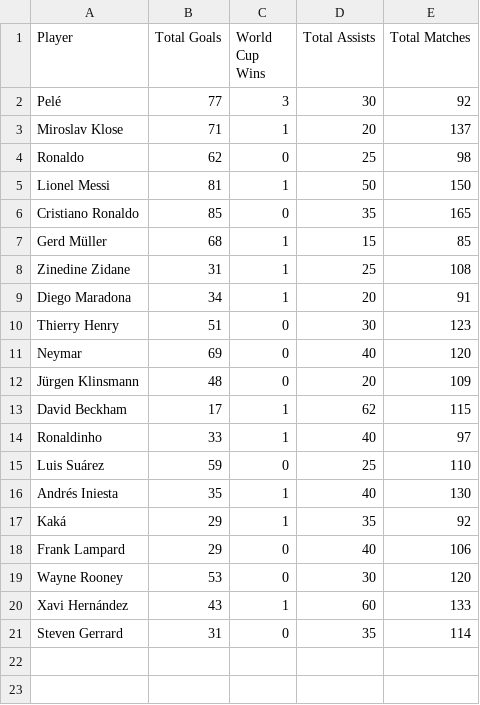
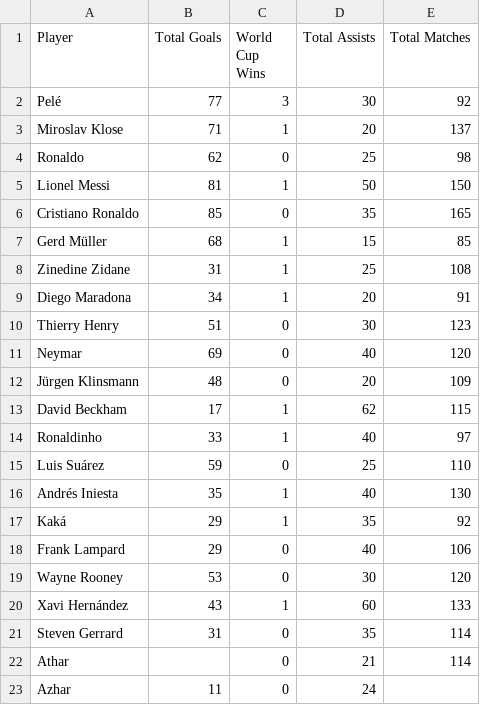
Before and after one commit to MrATHARUDDIN/learning-Repo, a CSV file: Pandas/csv/footballer.csv, drawn as a sheet; the diff names each change by its address in the sheet, - before the commit and + after, or states it on an @@ line.

Commit message:
data cleaning

```diff
--- a/Pandas/csv/footballer.csv
+++ b/Pandas/csv/footballer.csv
+row 22: Athar |  | 0 | 21 | 114
+row 23: Azhar | 11 | 0 | 24
```
Also changed, not shown: 1 other file.
